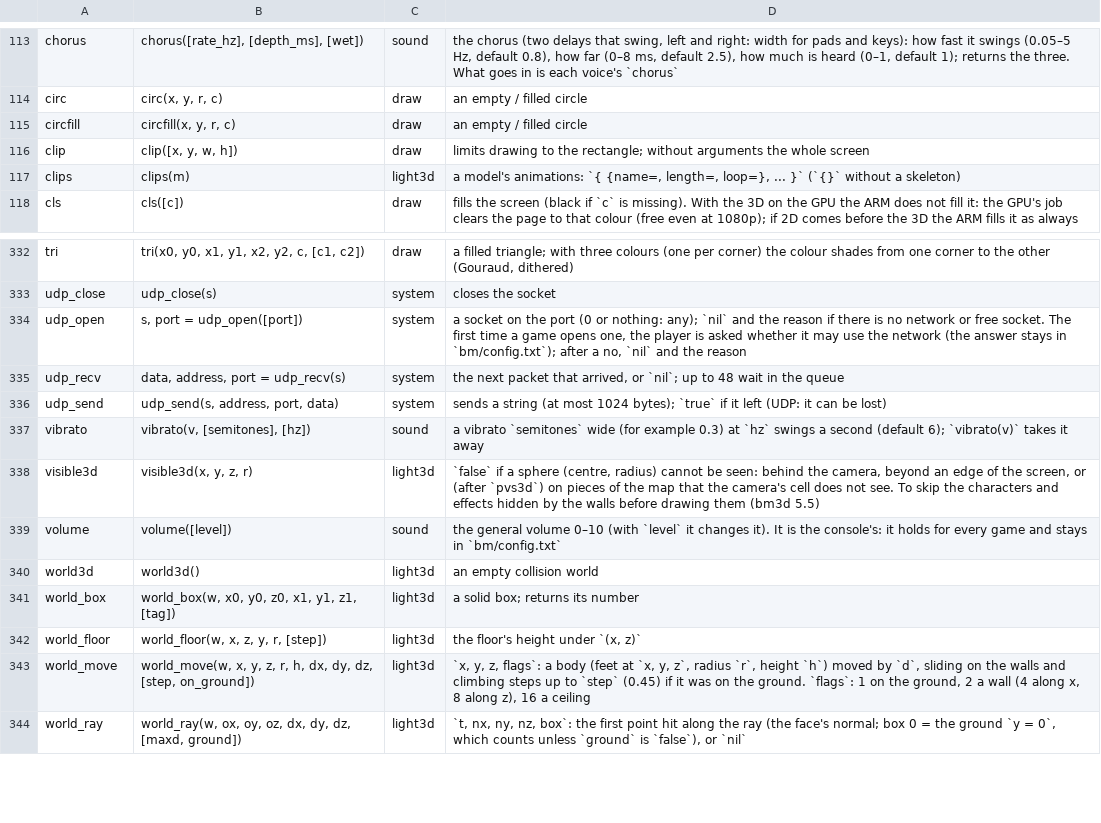
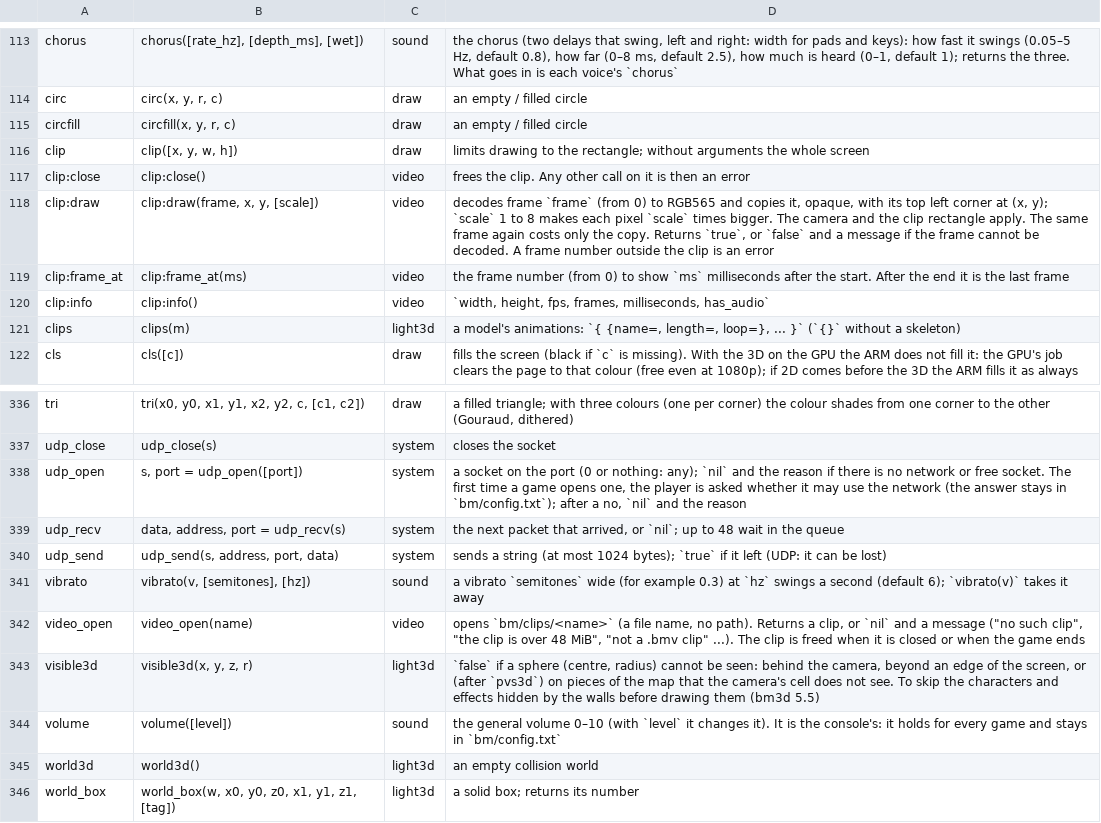
Before and after one commit to f-accomando/bm, a TSV file: src/ai/api.tsv, drawn as a sheet; only a part is shown, gaps mark what is left out; the shorter side is filled out with more unchanged rows.

```diff
--- a/src/ai/api.tsv
+++ b/src/ai/api.tsv
@@ -116,2 +116,6 @@ circfill	circfill(x, y, r, c)	draw	an empty / filled circle
 clip	clip([x, y, w, h])	draw	limits drawing to the rectangle; without arguments the whole screen
+clip:close	clip:close()	video	frees the clip. Any other call on it is then an error
+clip:draw	clip:draw(frame, x, y, [scale])	video	decodes frame `frame` (from 0) to RGB565 and copies it, opaque, with its top left corner at (x, y); `scale` 1 to 8 makes each pixel `scale` times bigger. The camera and the clip rectangle apply. The same frame again costs only the copy. Returns `true`, or `false` and a message if the frame cannot be decoded. A frame number outside the clip is an error
+clip:frame_at	clip:frame_at(ms)	video	the frame number (from 0) to show `ms` milliseconds after the start. After the end it is the last frame
+clip:info	clip:info()	video	`width, height, fps, frames, milliseconds, has_audio`
 clips	clips(m)	light3d	a model's animations: `{ {name=, length=, loop=}, ... }` (`{}` without a skeleton)
@@ -337,2 +341,3 @@ udp_send	udp_send(s, address, port, data)	system	sends a string (at most 1024 by
 vibrato	vibrato(v, [semitones], [hz])	sound	a vibrato `semitones` wide (for example 0.3) at `hz` swings a second (default 6); `vibrato(v)` takes it away
+video_open	video_open(name)	video	opens `bm/clips/<name>` (a file name, no path). Returns a clip, or `nil` and a message ("no such clip", "the clip is over 48 MiB", "not a .bmv clip" ...). The clip is freed when it is closed or when the game ends
 visible3d	visible3d(x, y, z, r)	light3d	`false` if a sphere (centre, radius) cannot be seen: behind the camera, beyond an edge of the screen, or (after `pvs3d`) on pieces of the map that the camera's cell does not see. To skip the characters and effects hidden by the walls before drawing them (bm3d 5.5)
```
Also changed, not shown: 8 other files.
